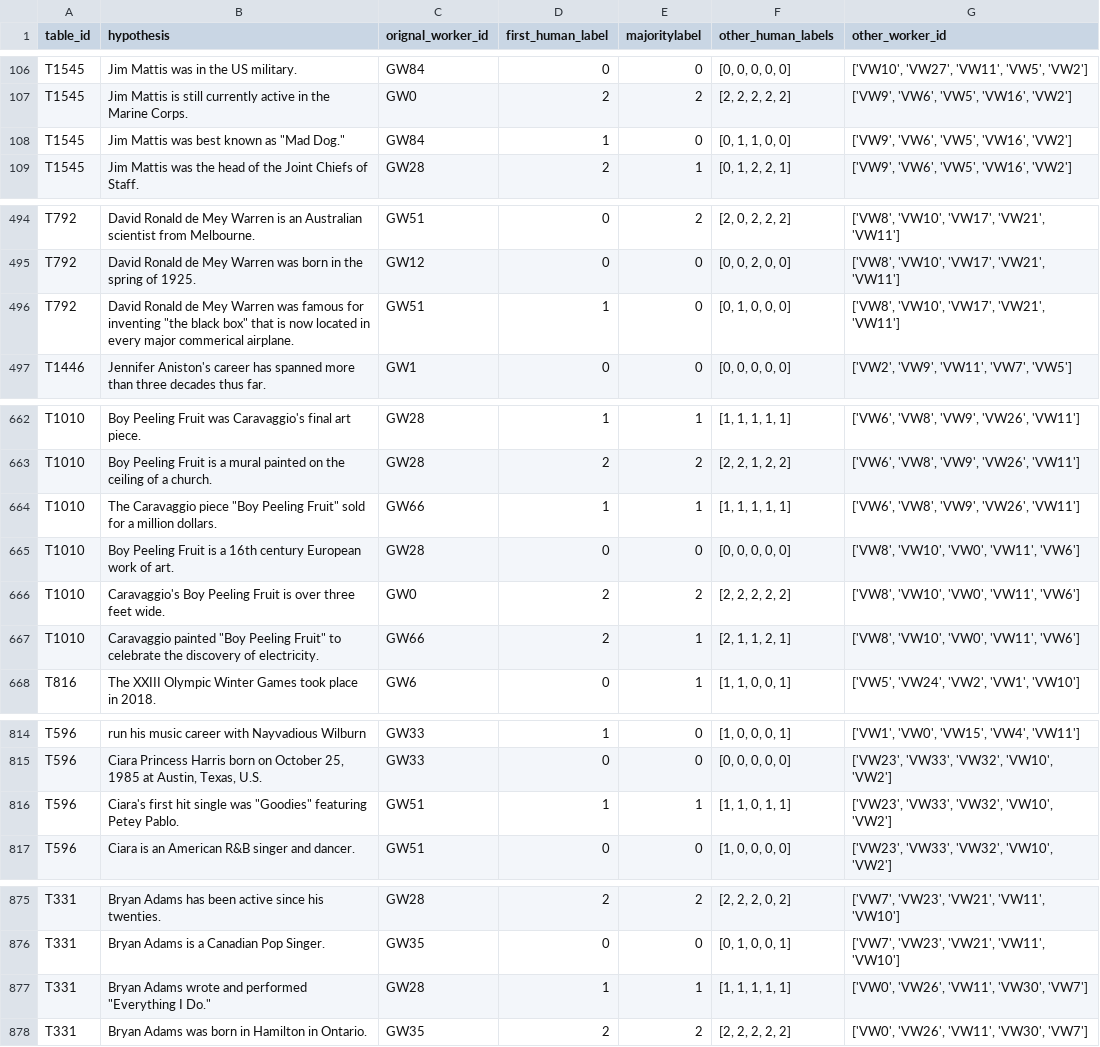
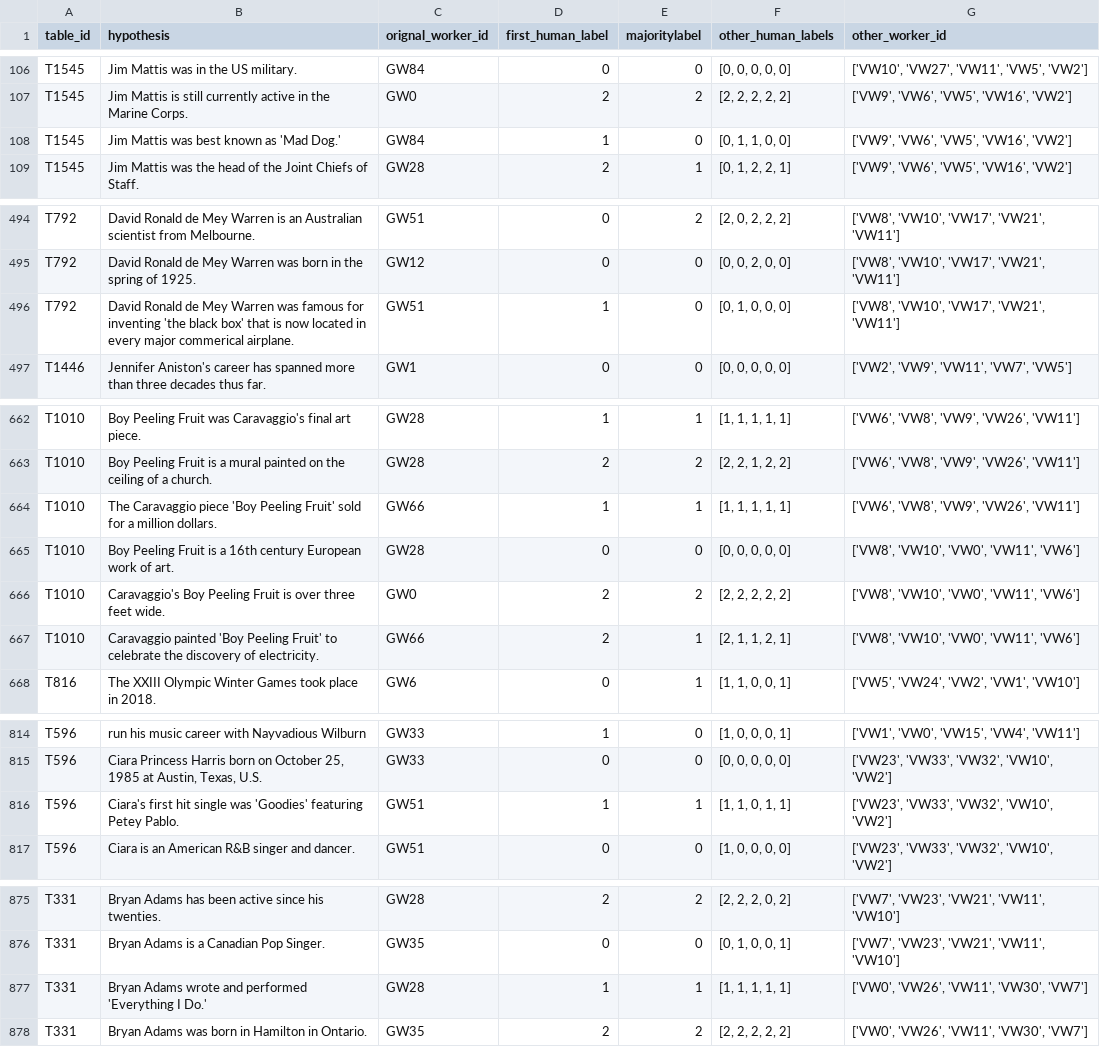
Before and after one commit to infotabs/infotabs, a TSV file: data/validation/infotabs_valid_test_alpha1.tsv, drawn as a sheet; only a part is shown, gaps mark what is left out; the diff covers the shown part only.

Commit message:
minor replace doublequote with singlequote

```diff
--- a/data/validation/infotabs_valid_test_alpha1.tsv
+++ b/data/validation/infotabs_valid_test_alpha1.tsv
@@ -107,3 +107,3 @@ T1545	Jim Mattis was in the US military.	GW84	0	0	[0, 0, 0, 0, 0]	['VW10', 'VW27
 T1545	Jim Mattis is still currently active in the Marine Corps.	GW0	2	2	[2, 2, 2, 2, 2]	['VW9', 'VW6', 'VW5', 'VW16', 'VW2']
-T1545	Jim Mattis was best known as "Mad Dog."	GW84	1	0	[0, 1, 1, 0, 0]	['VW9', 'VW6', 'VW5', 'VW16', 'VW2']
+T1545	Jim Mattis was best known as 'Mad Dog.'	GW84	1	0	[0, 1, 1, 0, 0]	['VW9', 'VW6', 'VW5', 'VW16', 'VW2']
 T1545	Jim Mattis was the head of the Joint Chiefs of Staff.	GW28	2	1	[0, 1, 2, 2, 1]	['VW9', 'VW6', 'VW5', 'VW16', 'VW2']
@@ -495,3 +495,3 @@ T792	David Ronald de Mey Warren is an Australian scientist from Melbourne.	GW51
 T792	David Ronald de Mey Warren was born in the spring of 1925.	GW12	0	0	[0, 0, 2, 0, 0]	['VW8', 'VW10', 'VW17', 'VW21', 'VW11']
-T792	David Ronald de Mey Warren was famous for inventing "the black box" that is now located in every major commerical airplane.	GW51	1	0	[0, 1, 0, 0, 0]	['VW8', 'VW10', 'VW17', 'VW21', 'VW11']
+T792	David Ronald de Mey Warren was famous for inventing 'the black box' that is now located in every major commerical airplane.	GW51	1	0	[0, 1, 0, 0, 0]	['VW8', 'VW10', 'VW17', 'VW21', 'VW11']
 T1446	Jennifer Aniston's career has spanned more than three decades thus far.	GW1	0	0	[0, 0, 0, 0, 0]	['VW2', 'VW9', 'VW11', 'VW7', 'VW5']
@@ -663,6 +663,6 @@ T1010	Boy Peeling Fruit was Caravaggio's final art piece.	GW28	1	1	[1, 1, 1, 1,
 T1010	Boy Peeling Fruit  is a mural painted on the ceiling of a church.	GW28	2	2	[2, 2, 1, 2, 2]	['VW6', 'VW8', 'VW9', 'VW26', 'VW11']
-T1010	The Caravaggio piece "Boy Peeling Fruit" sold for a million dollars.	GW66	1	1	[1, 1, 1, 1, 1]	['VW6', 'VW8', 'VW9', 'VW26', 'VW11']
+T1010	The Caravaggio piece 'Boy Peeling Fruit' sold for a million dollars.	GW66	1	1	[1, 1, 1, 1, 1]	['VW6', 'VW8', 'VW9', 'VW26', 'VW11']
 T1010	Boy Peeling Fruit is a 16th century European work of art.	GW28	0	0	[0, 0, 0, 0, 0]	['VW8', 'VW10', 'VW0', 'VW11', 'VW6']
 T1010	Caravaggio's Boy Peeling Fruit is over three feet wide.	GW0	2	2	[2, 2, 2, 2, 2]	['VW8', 'VW10', 'VW0', 'VW11', 'VW6']
-T1010	Caravaggio painted "Boy Peeling Fruit" to celebrate the discovery of electricity.	GW66	2	1	[2, 1, 1, 2, 1]	['VW8', 'VW10', 'VW0', 'VW11', 'VW6']
+T1010	Caravaggio painted 'Boy Peeling Fruit' to celebrate the discovery of electricity.	GW66	2	1	[2, 1, 1, 2, 1]	['VW8', 'VW10', 'VW0', 'VW11', 'VW6']
 T816	The XXIII Olympic Winter Games took place in 2018.	GW6	0	1	[1, 1, 0, 0, 1]	['VW5', 'VW24', 'VW2', 'VW1', 'VW10']
@@ -815,3 +815,3 @@ T596	run his music career with Nayvadious Wilburn	GW33	1	0	[1, 0, 0, 0, 1]	['VW1
 T596	Ciara Princess Harris born on  October 25, 1985 at  Austin, Texas, U.S.	GW33	0	0	[0, 0, 0, 0, 0]	['VW23', 'VW33', 'VW32', 'VW10', 'VW2']
-T596	Ciara's first hit single was "Goodies" featuring Petey Pablo.	GW51	1	1	[1, 1, 0, 1, 1]	['VW23', 'VW33', 'VW32', 'VW10', 'VW2']
+T596	Ciara's first hit single was 'Goodies' featuring Petey Pablo.	GW51	1	1	[1, 1, 0, 1, 1]	['VW23', 'VW33', 'VW32', 'VW10', 'VW2']
 T596	Ciara is an American R&B singer and dancer.	GW51	0	0	[1, 0, 0, 0, 0]	['VW23', 'VW33', 'VW32', 'VW10', 'VW2']
@@ -876,3 +876,3 @@ T331	Bryan Adams has been active since his twenties.	GW28	2	2	[2, 2, 2, 0, 2]	['
 T331	Bryan Adams is a Canadian Pop Singer.	GW35	0	0	[0, 1, 0, 0, 1]	['VW7', 'VW23', 'VW21', 'VW11', 'VW10']
-T331	Bryan Adams wrote and performed "Everything I Do."	GW28	1	1	[1, 1, 1, 1, 1]	['VW0', 'VW26', 'VW11', 'VW30', 'VW7']
+T331	Bryan Adams wrote and performed 'Everything I Do.'	GW28	1	1	[1, 1, 1, 1, 1]	['VW0', 'VW26', 'VW11', 'VW30', 'VW7']
 T331	Bryan Adams was born in Hamilton in Ontario.	GW35	2	2	[2, 2, 2, 2, 2]	['VW0', 'VW26', 'VW11', 'VW30', 'VW7']
```
Also changed, not shown: 1 added row elsewhere in this file.
